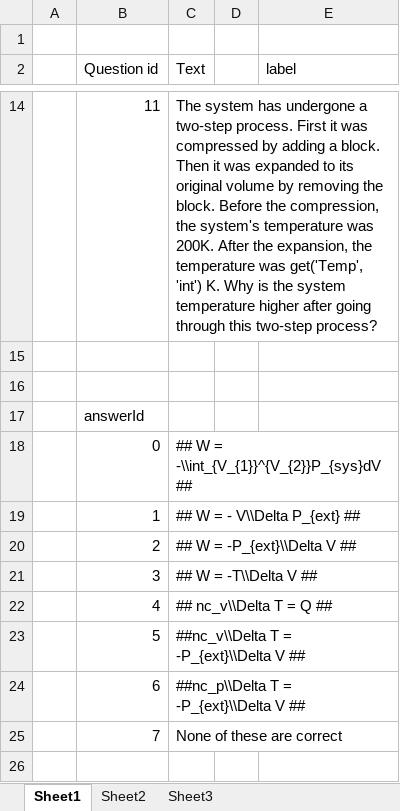
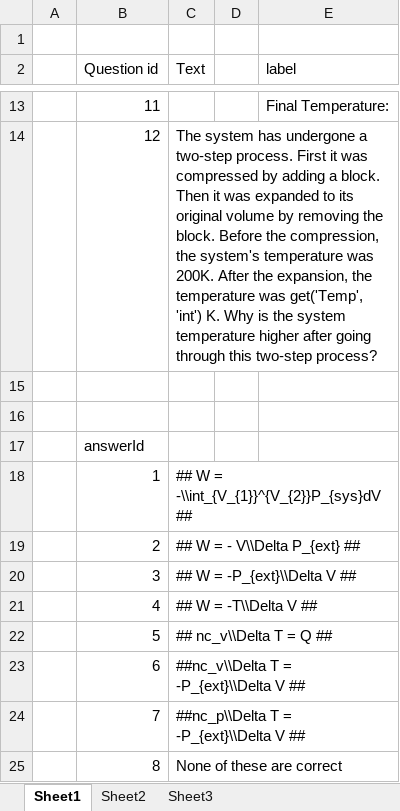
Before and after one commit to dreid1991/thermoSim, an Excel workbook: workQuestionList.xlsx, sheet Sheet1, drawn as a sheet; only a part is shown, gaps mark what is left out; values as stored, in another font and other column widths than the file's, no borders; removed rows and columns are numbered as before the commit, all else as after; the diff covers the shown part only; the diff names each change by its address in the sheet, - before the commit and + after, or states it on an @@ line.

```diff
--- a/workQuestionList.xlsx (sheet Sheet1)
+++ b/workQuestionList.xlsx (sheet Sheet1)
-row 14:  | 11 | The system has undergone a two-step process. First it was compressed by adding a block. Then it was expanded to its original volume by removing the block. Before the compression, the system's temperature was 200K. After the expansion, the temperature was get('Temp', 'int') K. Why is the system temperature higher after going through this two-step process?
+row 13:  | 11 |  |  | Final Temperature:
+row 14:  | 12 | The system has undergone a two-step process. First it was compressed by adding a block. Then it was expanded to its original volume by removing the block. Before the compression, the system's temperature was 200K. After the expansion, the temperature was get('Temp', 'int') K. Why is the system temperature higher after going through this two-step process?
-row 18:  | 0 | ## W = -\\int_{V_{1}}^{V_{2}}P_{sys}dV ##
-C18 (Text): ## W = - V\\Delta P_{ext} ##
+C18 (Text): ## W = -\\int_{V_{1}}^{V_{2}}P_{sys}dV ##
-C19 (Text): ## W = -P_{ext}\\Delta V ##
+C19 (Text): ## W = - V\\Delta P_{ext} ##
-C20 (Text): ## W = -T\\Delta V ##
+C20 (Text): ## W = -P_{ext}\\Delta V ##
-C21 (Text): ## nc_v\\Delta T = Q ##
+C21 (Text): ## W = -T\\Delta V ##
-C22 (Text): ##nc_v\\Delta T = -P_{ext}\\Delta V ##
+C22 (Text): ## nc_v\\Delta T = Q ##
-C23 (Text): ##nc_p\\Delta T = -P_{ext}\\Delta V ##
+C23 (Text): ##nc_v\\Delta T = -P_{ext}\\Delta V ##
-C24 (Text): None of these are correct
+C24 (Text): ##nc_p\\Delta T = -P_{ext}\\Delta V ##
+row 25:  | 8 | None of these are correct
```
Also changed, not shown: 3 added rows, 4 removed rows and 7 edited cells elsewhere in this sheet, 3 other files.
